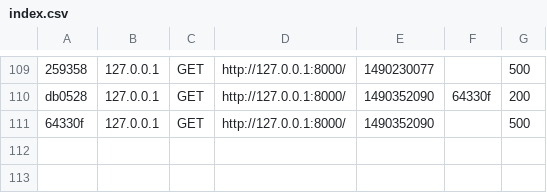
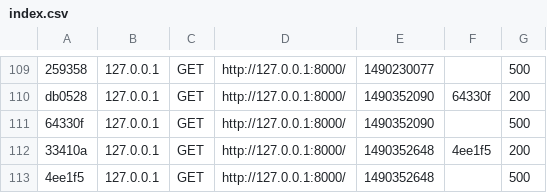
Before and after one commit to trashkaloff/proTest, a CSV file: var/cache/dev/profiler/index.csv, drawn as a sheet; only a part is shown, gaps mark what is left out; the diff names each change by its address in the sheet, - before the commit and + after, or states it on an @@ line.

```diff
--- a/var/cache/dev/profiler/index.csv
+++ b/var/cache/dev/profiler/index.csv
+row 112: 33410a | 127.0.0.1 | GET | http://127.0.0.1:8000/ | 1490352648 | 4ee1f5 | 200
+row 113: 4ee1f5 | 127.0.0.1 | GET | http://127.0.0.1:8000/ | 1490352648 |  | 500
```
Also changed, not shown: 2 other files.
